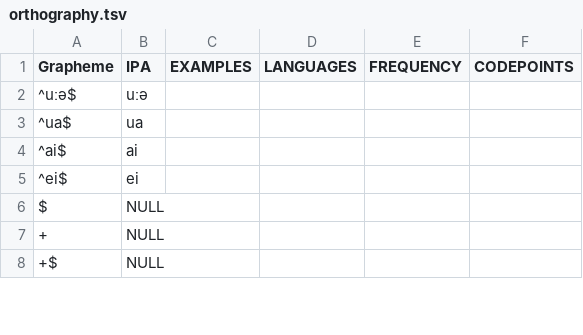
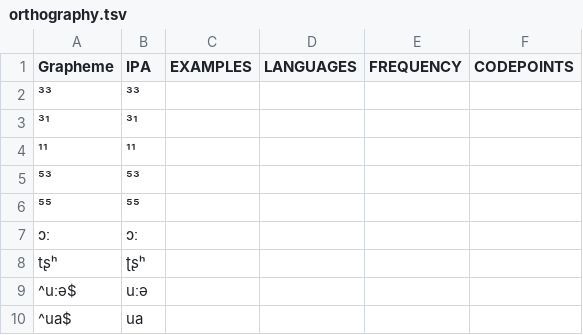
Before and after one commit to lexibank/lieberherrkhobwa, a TSV file: etc/orthography.tsv, drawn as a sheet; only a part is shown; the shorter side is filled out with more unchanged rows.

Commit message:
Add source and better orthography profile

```diff
--- a/etc/orthography.tsv
+++ b/etc/orthography.tsv
@@ -1,2 +1,9 @@
 Grapheme	IPA	EXAMPLES	LANGUAGES	FREQUENCY	CODEPOINTS
+³³	³³
+³¹	³¹
+¹¹	¹¹
+⁵³	⁵³
+⁵⁵	⁵⁵
+ɔː	ɔː
+tʂʰ	ʈʂʰ
 ^uːə$	uːə				
```
Also changed, not shown: cldf/cognates.csv, 4 other files.
